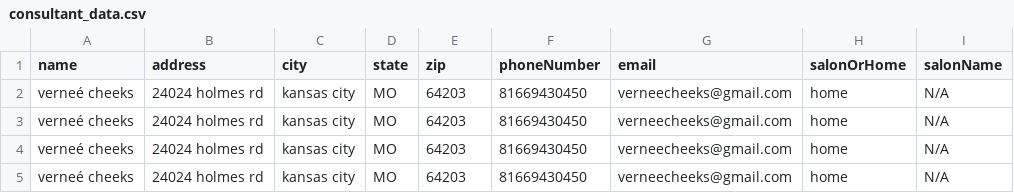
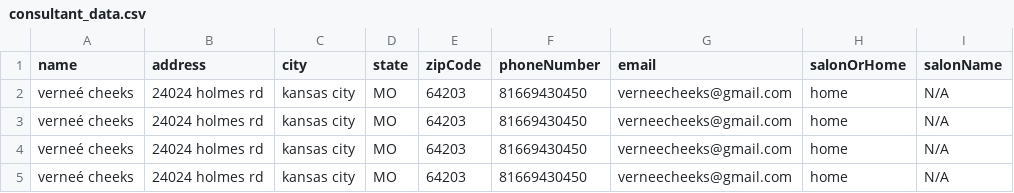
Before and after one commit to qualmless/newSisterlocks, a CSV file: src/main/resources/consultant_data.csv, drawn as a sheet; only a part is shown; the diff names each change by its address in the sheet, - before the commit and + after, or states it on an @@ line.

Commit message:
consultant data errors decreasing, loaddata getting better

```diff
--- a/src/main/resources/consultant_data.csv
+++ b/src/main/resources/consultant_data.csv
-E1: zip
+E1: zipCode
```
Also changed, not shown: 1 other file.
